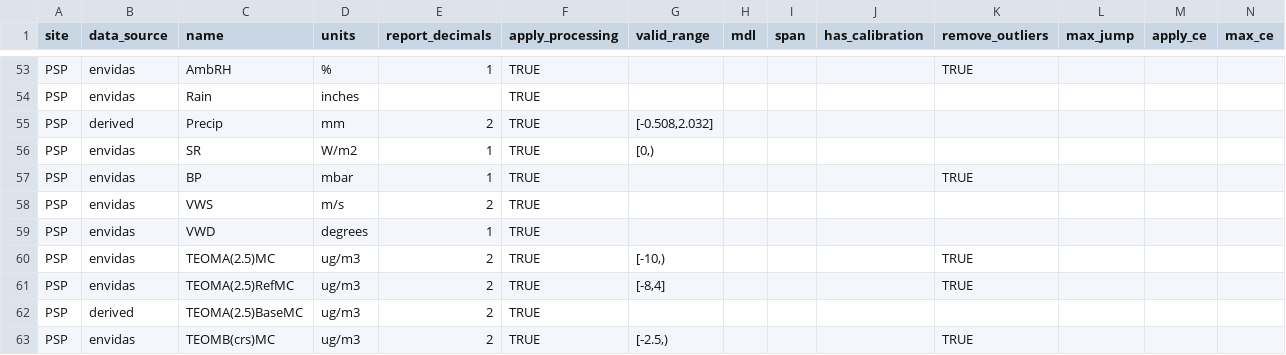
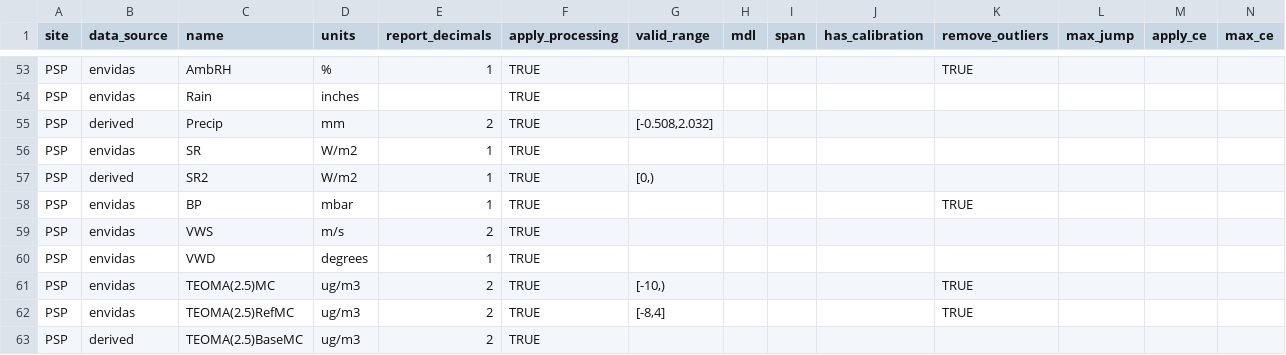
Before and after one commit to ASRCsoft/atmoschem.process, a CSV file: inst/extdata/measurement_types.csv, drawn as a sheet; only a part is shown, gaps mark what is left out; the shorter side is filled out with more unchanged rows.

Commit message:
Fix solar radiation values and hourly wind calculations

```diff
--- a/inst/extdata/measurement_types.csv
+++ b/inst/extdata/measurement_types.csv
@@ -55,3 +55,4 @@ PSP,envidas,Rain,inches,,TRUE,,,,,,,,
 PSP,derived,Precip,mm,2,TRUE,"[-0.508,2.032]",,,,,,,
-PSP,envidas,SR,W/m2,1,TRUE,"[0,)",,,,,,,
+PSP,envidas,SR,W/m2,1,TRUE,,,,,,,,
+PSP,derived,SR2,W/m2,1,TRUE,"[0,)",,,,,,,
 PSP,envidas,BP,mbar,1,TRUE,,,,,TRUE,,,
```
Also changed, not shown: 2 other files.
